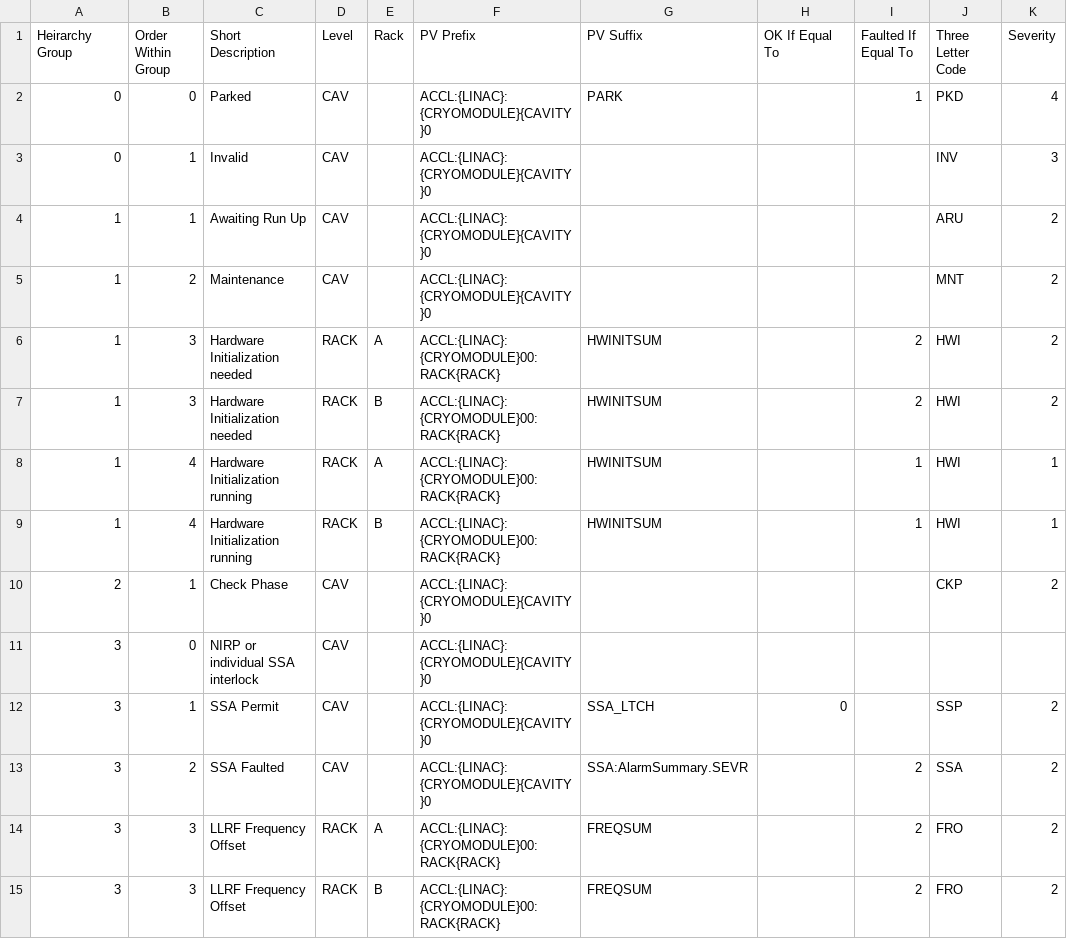
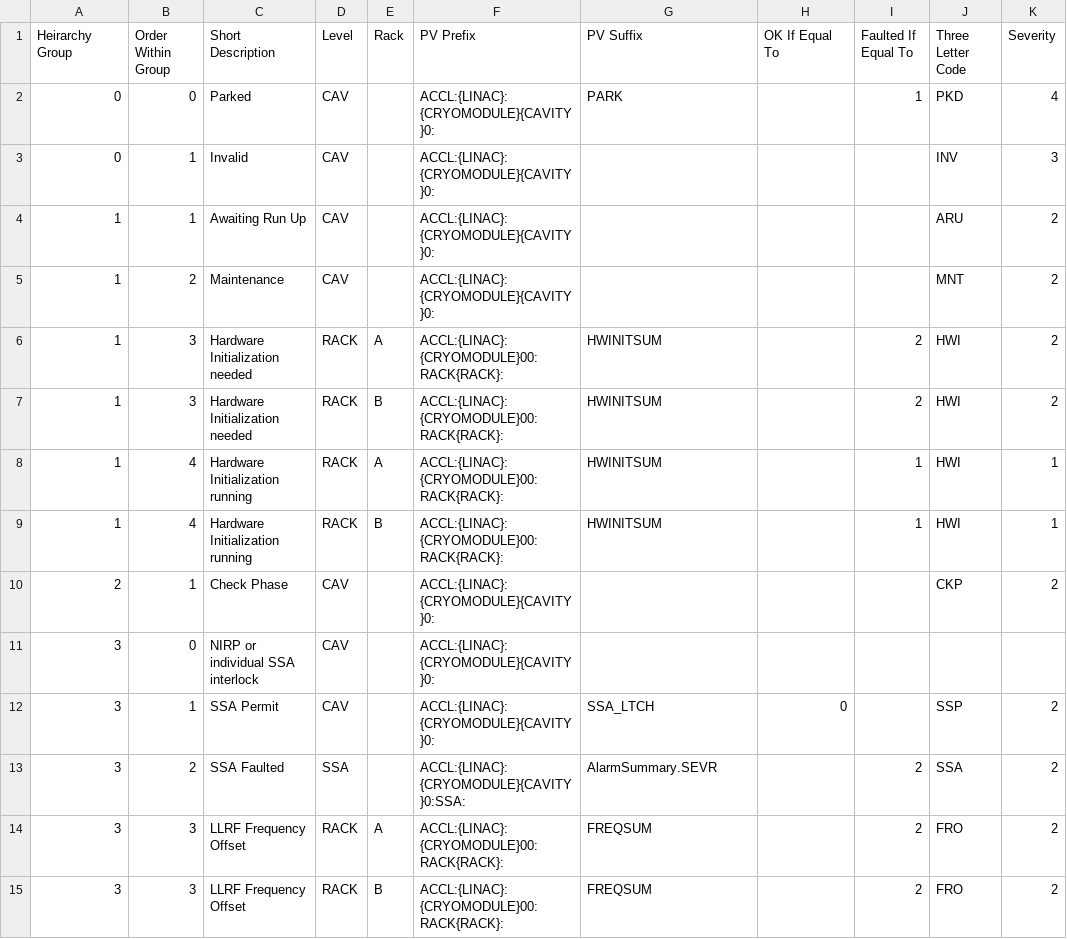
Before and after one commit to slaclab/cavityDisplay, a CSV file: faults.csv, drawn as a sheet; only a part is shown; the diff covers the shown part only; the diff names each change by its address in the sheet, - before the commit and + after, or states it on an @@ line.

Commit message:
Fixed import errors related to scLinac.py

```diff
--- a/faults.csv
+++ b/faults.csv
-F2:F5 (PV Prefix): ACCL:{LINAC}:{CRYOMODULE}{CAVITY}0
+F2:F5 (PV Prefix): ACCL:{LINAC}:{CRYOMODULE}{CAVITY}0:
-F6:F9 (PV Prefix): ACCL:{LINAC}:{CRYOMODULE}00:RACK{RACK}
+F6:F9 (PV Prefix): ACCL:{LINAC}:{CRYOMODULE}00:RACK{RACK}:
-F10:F12 (PV Prefix): ACCL:{LINAC}:{CRYOMODULE}{CAVITY}0
+F10:F12 (PV Prefix): ACCL:{LINAC}:{CRYOMODULE}{CAVITY}0:
-D13 (Level): CAV
+D13 (Level): SSA
-F13 (PV Prefix): ACCL:{LINAC}:{CRYOMODULE}{CAVITY}0
+F13 (PV Prefix): ACCL:{LINAC}:{CRYOMODULE}{CAVITY}0:SSA:
-G13 (PV Suffix): SSA:AlarmSummary.SEVR
+G13 (PV Suffix): AlarmSummary.SEVR
-F14:F15 (PV Prefix): ACCL:{LINAC}:{CRYOMODULE}00:RACK{RACK}
+F14:F15 (PV Prefix): ACCL:{LINAC}:{CRYOMODULE}00:RACK{RACK}:
```
Also changed, not shown: 28 edited cells elsewhere in this file, 2 other files.
